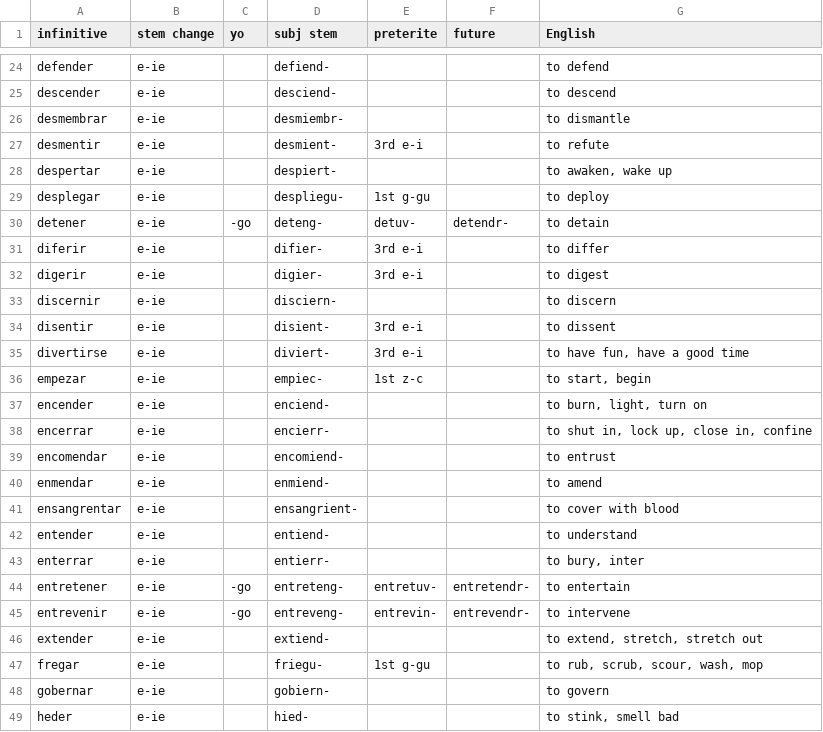
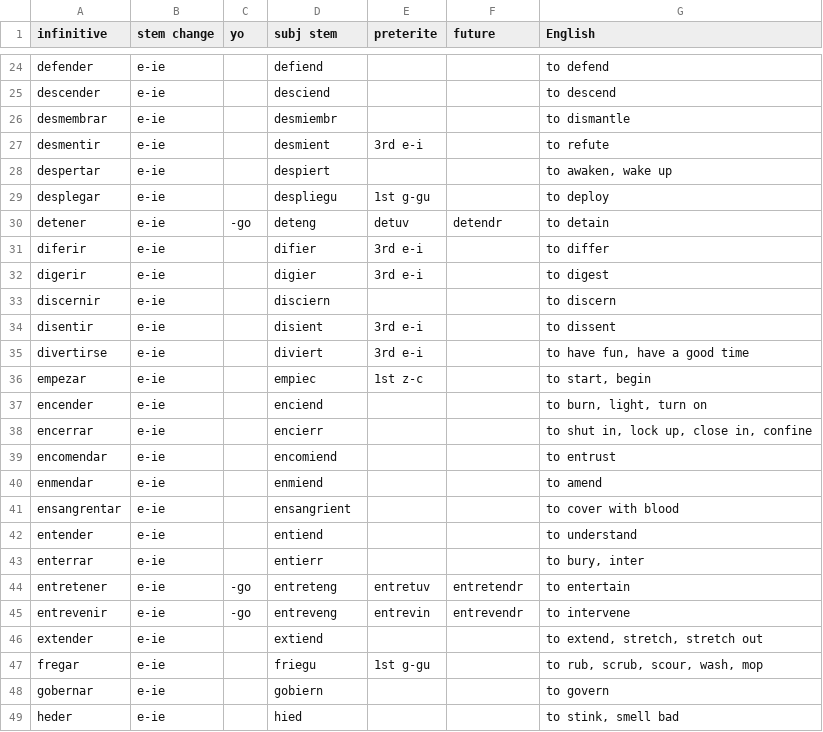
Before and after one commit to ehoogerbeets/conjugator, a TSV file: data/verbsIE.tsv, drawn as a sheet; only a part is shown, gaps mark what is left out; the diff covers the shown part only; the diff names each change by its address in the sheet, - before the commit and + after, or states it on an @@ line.

```diff
--- a/data/verbsIE.tsv
+++ b/data/verbsIE.tsv
-D24 (subj stem): defiend-
+D24 (subj stem): defiend
-D25 (subj stem): desciend-
+D25 (subj stem): desciend
-D26 (subj stem): desmiembr-
+D26 (subj stem): desmiembr
-D27 (subj stem): desmient-
+D27 (subj stem): desmient
-D28 (subj stem): despiert-
+D28 (subj stem): despiert
-D29 (subj stem): despliegu-
+D29 (subj stem): despliegu
-D30 (subj stem): deteng-
+D30 (subj stem): deteng
-E30 (preterite): detuv-
+E30 (preterite): detuv
-F30 (future): detendr-
+F30 (future): detendr
-D31 (subj stem): difier-
+D31 (subj stem): difier
-D32 (subj stem): digier-
+D32 (subj stem): digier
-D33 (subj stem): disciern-
+D33 (subj stem): disciern
-D34 (subj stem): disient-
+D34 (subj stem): disient
-D35 (subj stem): diviert-
+D35 (subj stem): diviert
-D36 (subj stem): empiec-
+D36 (subj stem): empiec
-D37 (subj stem): enciend-
+D37 (subj stem): enciend
-D38 (subj stem): encierr-
+D38 (subj stem): encierr
-D39 (subj stem): encomiend-
+D39 (subj stem): encomiend
-D40 (subj stem): enmiend-
+D40 (subj stem): enmiend
-D41 (subj stem): ensangrient-
+D41 (subj stem): ensangrient
-D42 (subj stem): entiend-
+D42 (subj stem): entiend
-D43 (subj stem): entierr-
+D43 (subj stem): entierr
-D44 (subj stem): entreteng-
+D44 (subj stem): entreteng
-E44 (preterite): entretuv-
+E44 (preterite): entretuv
-F44 (future): entretendr-
+F44 (future): entretendr
-D45 (subj stem): entreveng-
+D45 (subj stem): entreveng
-E45 (preterite): entrevin-
+E45 (preterite): entrevin
-F45 (future): entrevendr-
+F45 (future): entrevendr
-D46 (subj stem): extiend-
+D46 (subj stem): extiend
-D47 (subj stem): friegu-
+D47 (subj stem): friegu
-D48 (subj stem): gobiern-
+D48 (subj stem): gobiern
-D49 (subj stem): hied-
+D49 (subj stem): hied
```
Also changed, not shown: 103 edited cells elsewhere in this file, data/regularVerbsIAR.tsv, data/verbsEIE.tsv, 6 other files.
